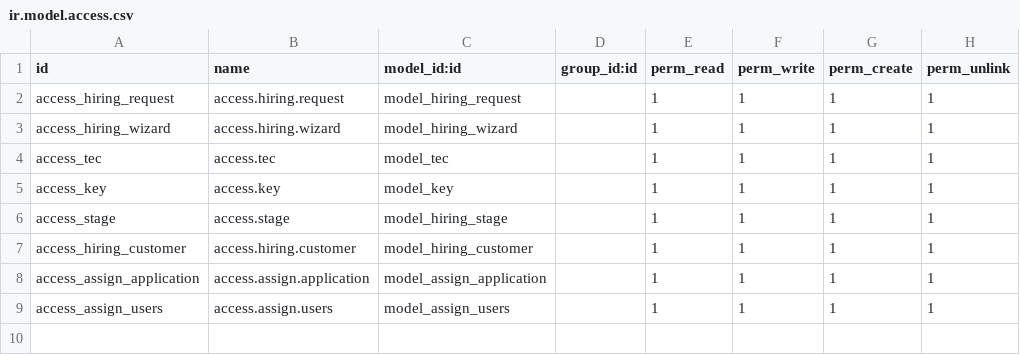
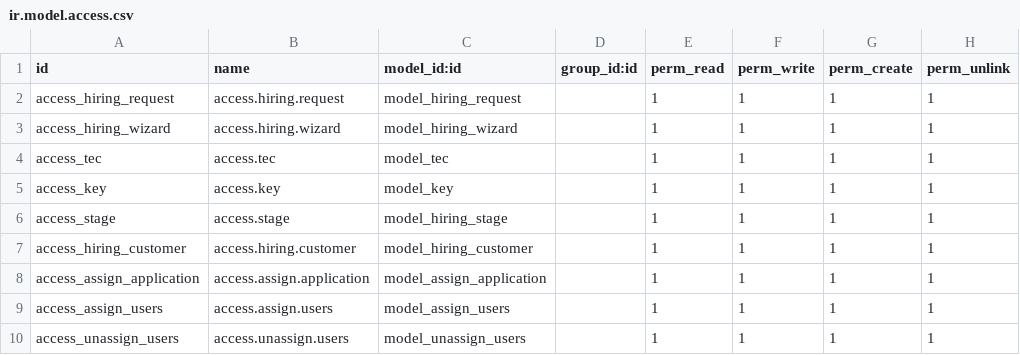
Before and after one commit to mohamed355/odoo14-hr, a CSV file: rawafd_hiring_request/security/ir.model.access.csv, drawn as a sheet; the diff names each change by its address in the sheet, - before the commit and + after, or states it on an @@ line.

```diff
--- a/rawafd_hiring_request/security/ir.model.access.csv
+++ b/rawafd_hiring_request/security/ir.model.access.csv
+row 10: access_unassign_users | access.unassign.users | model_unassign_users |  | 1 | 1 | 1 | 1
```
Also changed, not shown: 8 other files.
